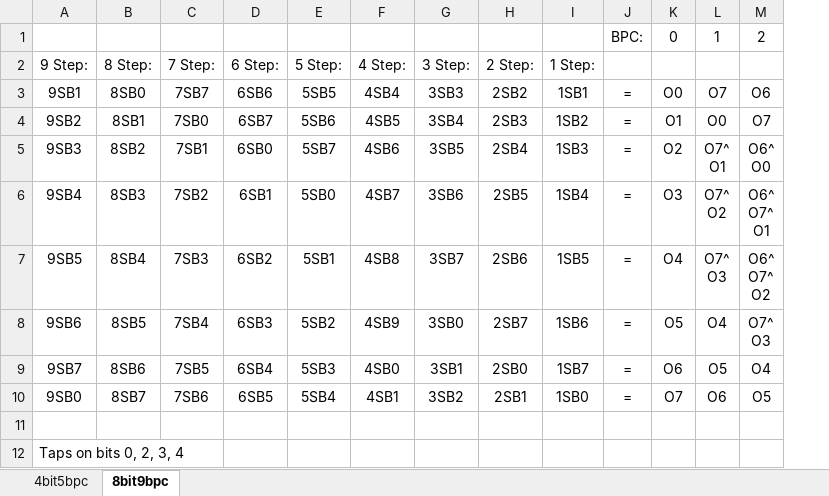
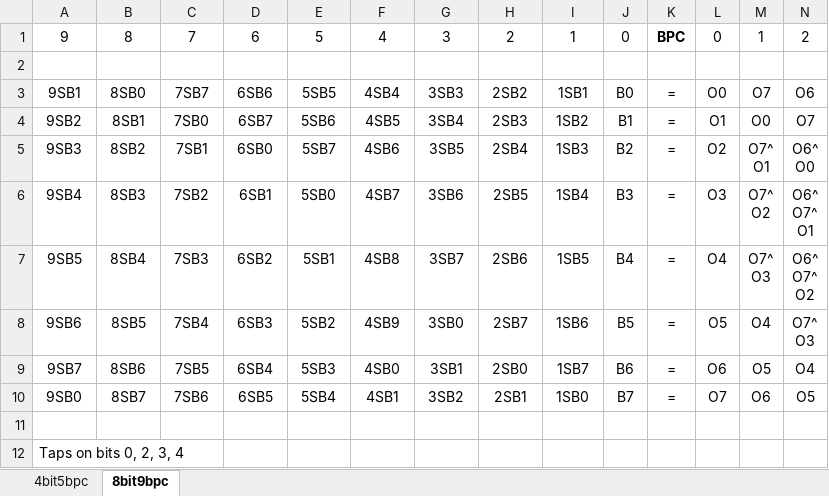
Before and after one commit to charleslucas/arty_e310, an Excel workbook: doc/LFSR_Calculations.xlsx, sheet 8bit9bpc, drawn as a sheet; only a part is shown; values as stored, in another font and other column widths than the file's, no borders; addresses are those after the commit; rows hold the shown columns only; the diff names each change by its address in the sheet, - before the commit and + after, or states it on an @@ line.

Commit message:
Minor calcultion spreadsheet update for clarity

```diff
--- a/doc/LFSR_Calculations.xlsx (sheet 8bit9bpc)
+++ b/doc/LFSR_Calculations.xlsx (sheet 8bit9bpc)
+column J, rows 1-10: 0 |  | B0 | B1 | B2 | B3 | B4 | B5 | B6 | B7
-A1: (empty)
+A1: 9
-B1: (empty)
+B1: 8
-C1: (empty)
+C1: 7
-D1: (empty)
+D1: 6
-E1: (empty)
+E1: 5
-F1: (empty)
+F1: 4
-G1: (empty)
+G1: 3
-H1: (empty)
+H1: 2
-I1: (empty)
+I1: 1
-K1: BPC:
+K1: BPC
-K1 bold: off
+K1 bold: on
-row 2: 9 Step: | 8 Step: | 7 Step: | 6 Step: | 5 Step: | 4 Step: | 3 Step: | 2 Step: | 1 Step:
+row 2: (empty)
```
Also changed, not shown: 1 other file.
